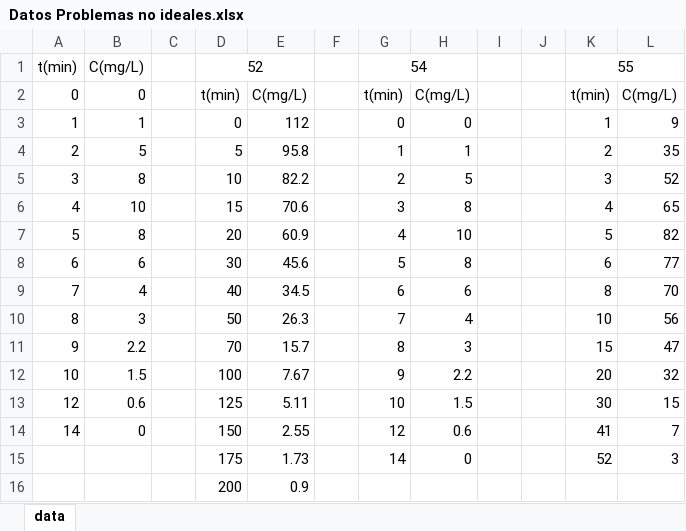
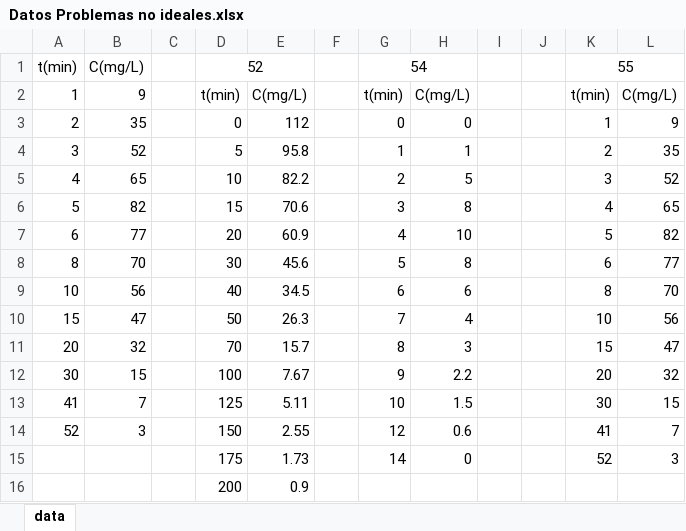
Before and after one commit to JavierBerenguer/Trabajo-Final-de-Grado, an Excel workbook: Datos Problemas no ideales.xlsx, sheet data, drawn as a sheet; values as stored, in another font and other column widths than the file's, no borders; the diff names each change by its address in the sheet, - before the commit and + after, or states it on an @@ line.

```diff
--- a/Datos Problemas no ideales.xlsx (sheet data)
+++ b/Datos Problemas no ideales.xlsx (sheet data)
-A2: 0
+A2: 1
-B2: 0
+B2: 9
-A3: 1
+A3: 2
-B3: 1
+B3: 35
-A4: 2
+A4: 3
-B4: 5
+B4: 52
-A5: 3
+A5: 4
-B5: 8
+B5: 65
-A6: 4
+A6: 5
-B6: 10
+B6: 82
-A7: 5
+A7: 6
-B7: 8
+B7: 77
-A8: 6
+A8: 8
-B8: 6
+B8: 70
-A9: 7
+A9: 10
-B9: 4
+B9: 56
-A10: 8
+A10: 15
-B10: 3
+B10: 47
-A11: 9
+A11: 20
-B11: 2.2
+B11: 32
-A12: 10
+A12: 30
-B12: 1.5
+B12: 15
-A13: 12
+A13: 41
-B13: 0.6
+B13: 7
-A14: 14
+A14: 52
-B14: 0
+B14: 3
```
Also changed, not shown: 3 other files.
